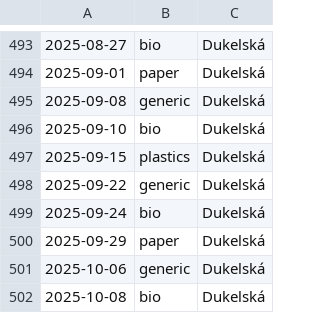
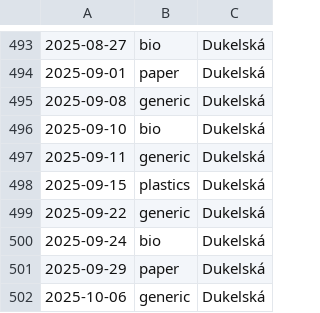
Before and after one commit to honza-kasik/svoz_odpadu_litovel, a CSV file: waste_schedule.csv, drawn as a sheet; only a part is shown, gaps mark what is left out; the shorter side is filled out with more unchanged rows.

Commit message:
Added waste schedule change for Dukelská from 2025-09-11

```diff
--- a/waste_schedule.csv
+++ b/waste_schedule.csv
@@ -496,2 +496,3 @@
 2025-09-10,bio,Dukelská
+2025-09-11,generic,Dukelská
 2025-09-15,plastics,Dukelská
```
Also changed, not shown: 3 other files.
